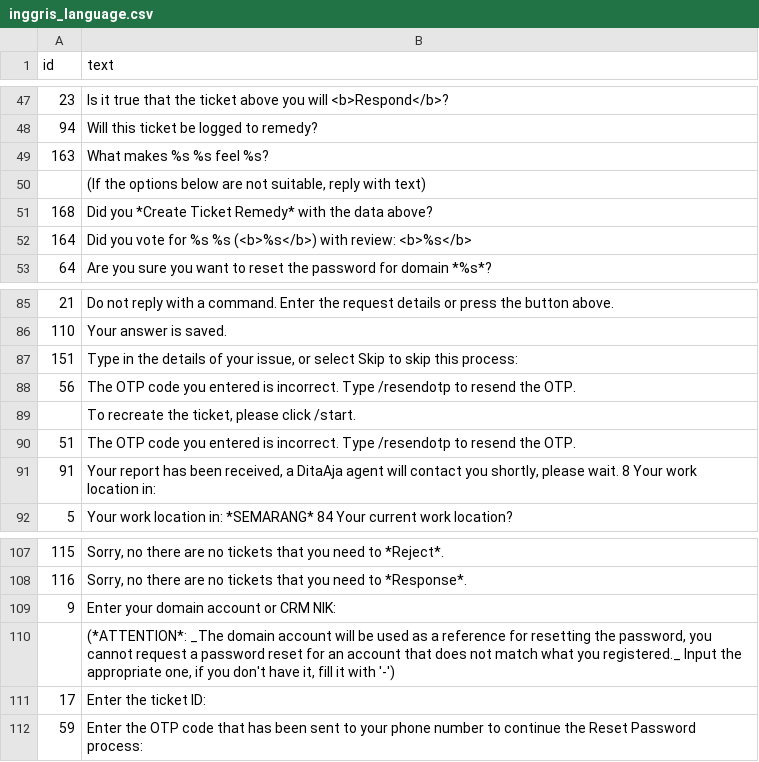
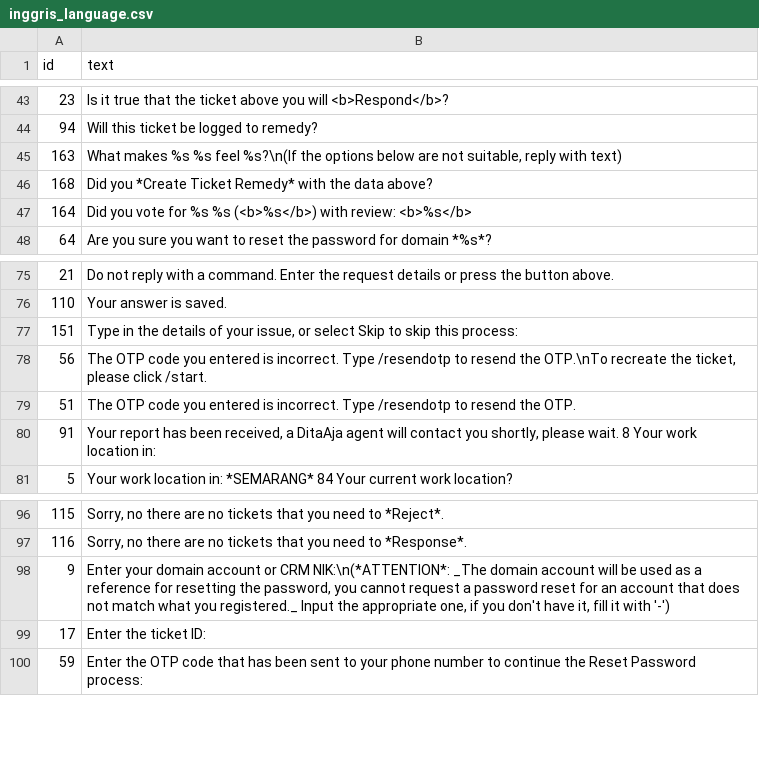
Before and after one commit to SyukurIman/tugas-pemfram2, a CSV file: inggris_language.csv, drawn as a sheet; only a part is shown, gaps mark what is left out; the diff covers the shown part only.

```diff
--- a/inggris_language.csv
+++ b/inggris_language.csv
@@ -48,4 +44,3 @@ id,text
 94,Will this ticket be logged to remedy?
-163,What makes %s %s feel %s?
-,"(If the options below are not suitable, reply with text)"
+163,"What makes %s %s feel %s?\n(If the options below are not suitable, reply with text)"
 168,Did you *Create Ticket Remedy* with the data above?
@@ -87,4 +77,3 @@ id,text
 151,"Type in the details of your issue, or select Skip to skip this process:"
-56,The OTP code you entered is incorrect. Type /resendotp to resend the OTP.
-,"To recreate the ticket, please click /start."
+56,"The OTP code you entered is incorrect. Type /resendotp to resend the OTP.\nTo recreate the ticket, please click /start."
 51,The OTP code you entered is incorrect. Type /resendotp to resend the OTP.
@@ -108,4 +97,3 @@ id,text
 116,"Sorry, no there are no tickets that you need to *Response*."
-9,Enter your domain account or CRM NIK:
-,"(*ATTENTION*: _The domain account will be used as a reference for resetting the password, you cannot request a password reset for an account that does not match what you registered._ Input the appropriate one, if you don't have it, fill it with '-') "
+9,"Enter your domain account or CRM NIK:\n(*ATTENTION*: _The domain account will be used as a reference for resetting the password, you cannot request a password reset for an account that does not match what you registered._ Input the appropriate one, if you don't have it, fill it with '-') "
 17,Enter the ticket ID:
```
Also changed, not shown: 9 removed rows and 9 edited cells elsewhere in this file, indonesia_language.csv, 9 other files.
